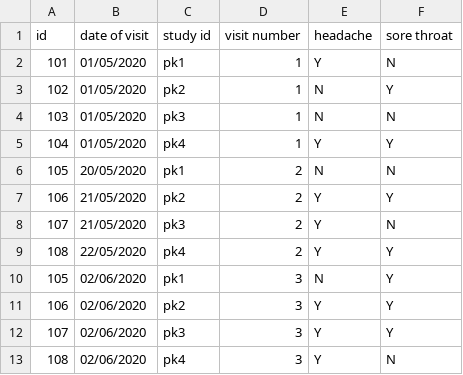
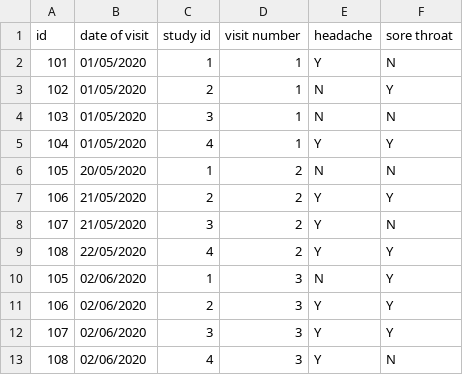
Before and after one commit to HDRUK/CaRROT-CDM, a CSV file: coconnect/data/example/sample_input_data/questions.csv, drawn as a sheet.

```diff
--- a/coconnect/data/example/sample_input_data/questions.csv
+++ b/coconnect/data/example/sample_input_data/questions.csv
@@ -1,13 +1,13 @@
 id,date of visit,study id,visit number,headache,sore throat
-101,01/05/2020,pk1,1,Y,N
-102,01/05/2020,pk2,1,N,Y
-103,01/05/2020,pk3,1,N,N
-104,01/05/2020,pk4,1,Y,Y
-105,20/05/2020,pk1,2,N,N
-106,21/05/2020,pk2,2,Y,Y
-107,21/05/2020,pk3,2,Y,N
-108,22/05/2020,pk4,2,Y,Y
-105,02/06/2020,pk1,3,N,Y
-106,02/06/2020,pk2,3,Y,Y
-107,02/06/2020,pk3,3,Y,Y
-108,02/06/2020,pk4,3,Y,N
+101,01/05/2020,1,1,Y,N
+102,01/05/2020,2,1,N,Y
+103,01/05/2020,3,1,N,N
+104,01/05/2020,4,1,Y,Y
+105,20/05/2020,1,2,N,N
+106,21/05/2020,2,2,Y,Y
+107,21/05/2020,3,2,Y,N
+108,22/05/2020,4,2,Y,Y
+105,02/06/2020,1,3,N,Y
+106,02/06/2020,2,3,Y,Y
+107,02/06/2020,3,3,Y,Y
+108,02/06/2020,4,3,Y,N
```
Also changed, not shown: 1 other file.
